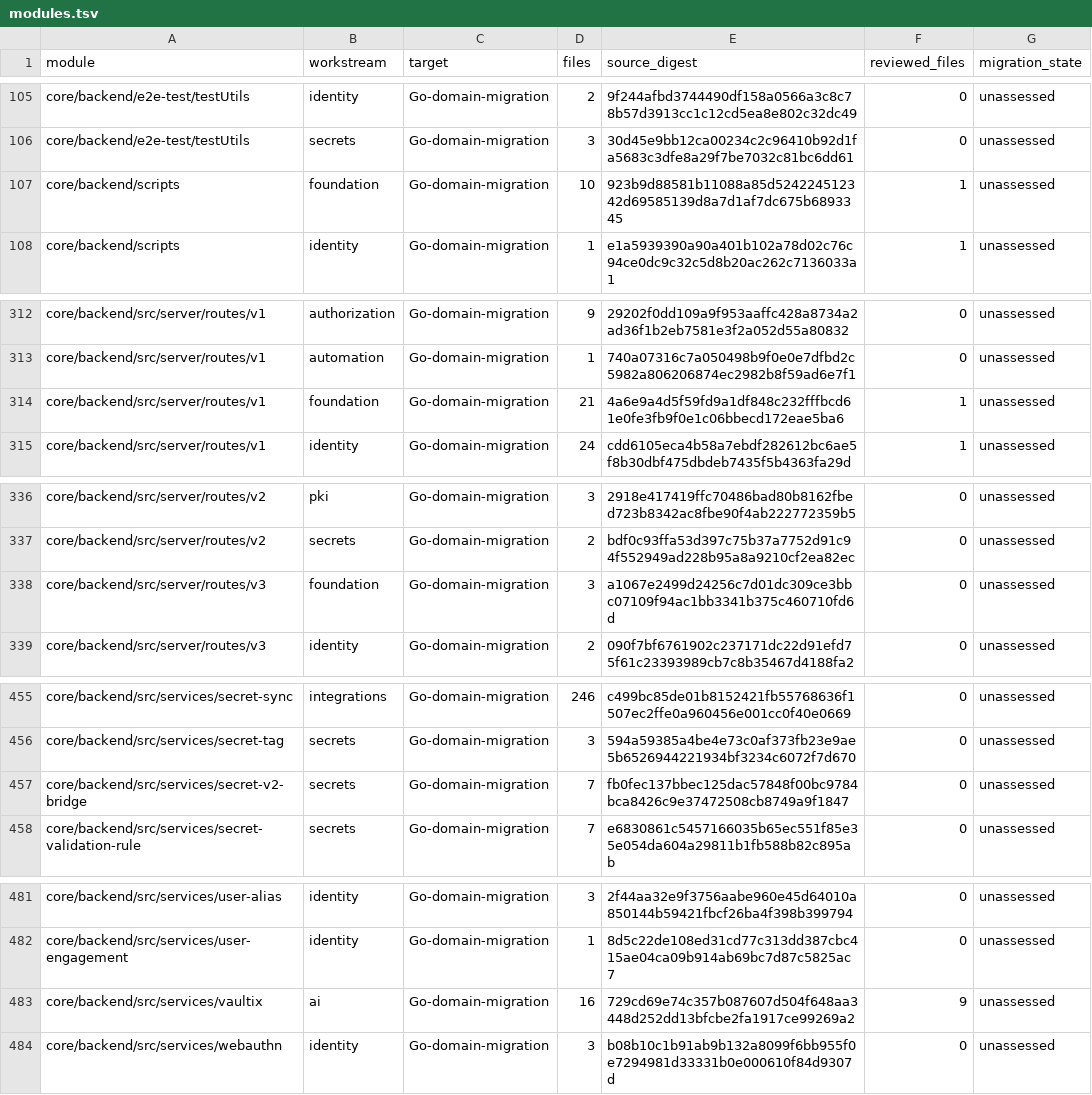
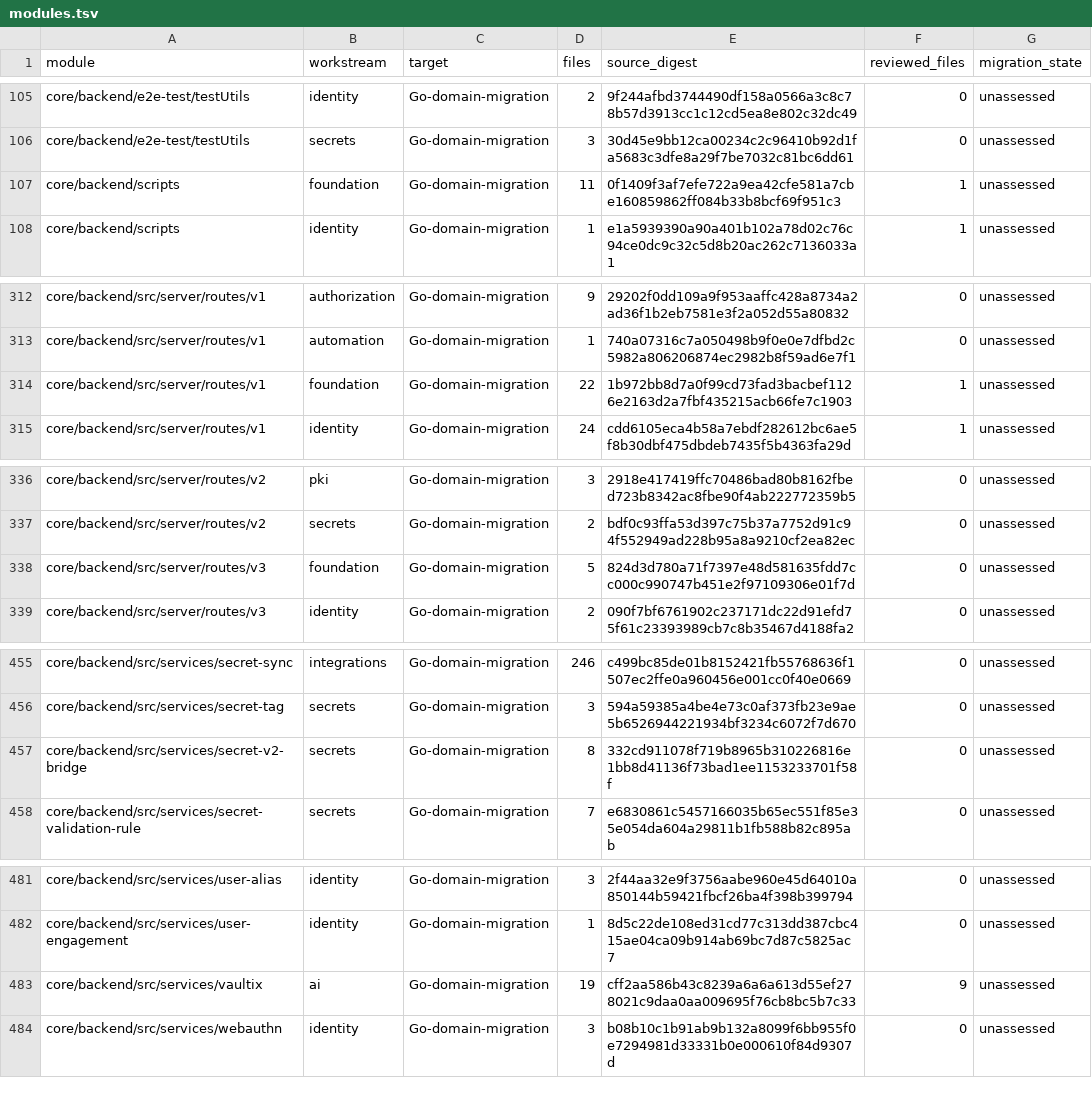
Before and after one commit to shippinAI/vaultix, a TSV file: docs/migration/generated/modules.tsv, drawn as a sheet; only a part is shown, gaps mark what is left out; the diff covers the shown part only.

```diff
--- a/docs/migration/generated/modules.tsv
+++ b/docs/migration/generated/modules.tsv
@@ -106,3 +106,3 @@ core/backend/e2e-test/testUtils	identity	Go-domain-migration	2	9f244afbd3744490d
 core/backend/e2e-test/testUtils	secrets	Go-domain-migration	3	30d45e9bb12ca00234c2c96410b92d1fa5683c3dfe8a29f7be7032c81bc6dd61	0	unassessed
-core/backend/scripts	foundation	Go-domain-migration	10	923b9d88581b11088a85d524224512342d69585139d8a7d1af7dc675b6893345	1	unassessed
+core/backend/scripts	foundation	Go-domain-migration	11	0f1409f3af7efe722a9ea42cfe581a7cbe160859862ff084b33b8bcf69f951c3	1	unassessed
 core/backend/scripts	identity	Go-domain-migration	1	e1a5939390a90a401b102a78d02c76c94ce0dc9c32c5d8b20ac262c7136033a1	1	unassessed
@@ -313,3 +313,3 @@ core/backend/src/server/routes/v1	authorization	Go-domain-migration	9	29202f0dd1
 core/backend/src/server/routes/v1	automation	Go-domain-migration	1	740a07316c7a050498b9f0e0e7dfbd2c5982a806206874ec2982b8f59ad6e7f1	0	unassessed
-core/backend/src/server/routes/v1	foundation	Go-domain-migration	21	4a6e9a4d5f59fd9a1df848c232fffbcd61e0fe3fb9f0e1c06bbecd172eae5ba6	1	unassessed
+core/backend/src/server/routes/v1	foundation	Go-domain-migration	22	1b972bb8d7a0f99cd73fad3bacbef1126e2163d2a7fbf435215acb66fe7c1903	1	unassessed
 core/backend/src/server/routes/v1	identity	Go-domain-migration	24	cdd6105eca4b58a7ebdf282612bc6ae5f8b30dbf475dbdeb7435f5b4363fa29d	1	unassessed
@@ -337,3 +337,3 @@ core/backend/src/server/routes/v2	pki	Go-domain-migration	3	2918e417419ffc70486b
 core/backend/src/server/routes/v2	secrets	Go-domain-migration	2	bdf0c93ffa53d397c75b37a7752d91c94f552949ad228b95a8a9210cf2ea82ec	0	unassessed
-core/backend/src/server/routes/v3	foundation	Go-domain-migration	3	a1067e2499d24256c7d01dc309ce3bbc07109f94ac1bb3341b375c460710fd6d	0	unassessed
+core/backend/src/server/routes/v3	foundation	Go-domain-migration	5	824d3d780a71f7397e48d581635fdd7cc000c990747b451e2f97109306e01f7d	0	unassessed
 core/backend/src/server/routes/v3	identity	Go-domain-migration	2	090f7bf6761902c237171dc22d91efd75f61c23393989cb7c8b35467d4188fa2	0	unassessed
@@ -456,3 +456,3 @@ core/backend/src/services/secret-sync	integrations	Go-domain-migration	246	c499b
 core/backend/src/services/secret-tag	secrets	Go-domain-migration	3	594a59385a4be4e73c0af373fb23e9ae5b6526944221934bf3234c6072f7d670	0	unassessed
-core/backend/src/services/secret-v2-bridge	secrets	Go-domain-migration	7	fb0fec137bbec125dac57848f00bc9784bca8426c9e37472508cb8749a9f1847	0	unassessed
+core/backend/src/services/secret-v2-bridge	secrets	Go-domain-migration	8	332cd911078f719b8965b310226816e1bb8d41136f73bad1ee1153233701f58f	0	unassessed
 core/backend/src/services/secret-validation-rule	secrets	Go-domain-migration	7	e6830861c5457166035b65ec551f85e35e054da604a29811b1fb588b82c895ab	0	unassessed
@@ -482,3 +482,3 @@ core/backend/src/services/user-alias	identity	Go-domain-migration	3	2f44aa32e9f3
 core/backend/src/services/user-engagement	identity	Go-domain-migration	1	8d5c22de108ed31cd77c313dd387cbc415ae04ca09b914ab69bc7d87c5825ac7	0	unassessed
-core/backend/src/services/vaultix	ai	Go-domain-migration	16	729cd69e74c357b087607d504f648aa3448d252dd13bfcbe2fa1917ce99269a2	9	unassessed
+core/backend/src/services/vaultix	ai	Go-domain-migration	19	cff2aa586b43c8239a6a6a613d55ef278021c9daa0aa009695f76cb8bc5b7c33	9	unassessed
 core/backend/src/services/webauthn	identity	Go-domain-migration	3	b08b10c1b91ab9b132a8099f6bb955f0e7294981d33331b0e000610f84d9307d	0	unassessed
```
Also changed, not shown: 8 edited cells elsewhere in this file, 4 other files.
